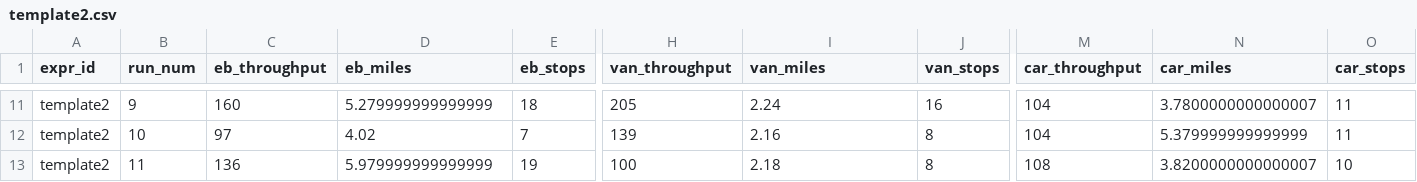
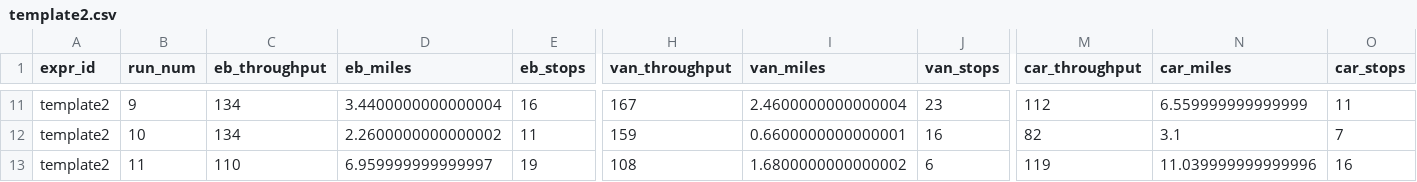
Before and after one commit to FeardaMeow/microhub_sim, a CSV file: sim output/template2.csv, drawn as a sheet; only a part is shown, gaps mark what is left out; the diff covers the shown part only; the diff names each change by its address in the sheet, - before the commit and + after, or states it on an @@ line.

```diff
--- a/sim output/template2.csv
+++ b/sim output/template2.csv
-C11 (eb_throughput): 160
+C11 (eb_throughput): 134
-D11 (eb_miles): 5.279999999999999
+D11 (eb_miles): 3.4400000000000004
-E11 (eb_stops): 18
+E11 (eb_stops): 16
-H11 (van_throughput): 205
+H11 (van_throughput): 167
-I11 (van_miles): 2.24
+I11 (van_miles): 2.4600000000000004
-J11 (van_stops): 16
+J11 (van_stops): 23
-M11 (car_throughput): 104
+M11 (car_throughput): 112
-N11 (car_miles): 3.7800000000000007
+N11 (car_miles): 6.559999999999999
-C12 (eb_throughput): 97
+C12 (eb_throughput): 134
-D12 (eb_miles): 4.02
+D12 (eb_miles): 2.2600000000000002
-E12 (eb_stops): 7
+E12 (eb_stops): 11
-H12 (van_throughput): 139
+H12 (van_throughput): 159
-I12 (van_miles): 2.16
+I12 (van_miles): 0.6600000000000001
-J12 (van_stops): 8
+J12 (van_stops): 16
-M12 (car_throughput): 104
+M12 (car_throughput): 82
-N12 (car_miles): 5.379999999999999
+N12 (car_miles): 3.1
-O12 (car_stops): 11
+O12 (car_stops): 7
-C13 (eb_throughput): 136
+C13 (eb_throughput): 110
-D13 (eb_miles): 5.979999999999999
+D13 (eb_miles): 6.959999999999997
-H13 (van_throughput): 100
+H13 (van_throughput): 108
-I13 (van_miles): 2.18
+I13 (van_miles): 1.6800000000000002
-J13 (van_stops): 8
+J13 (van_stops): 6
-M13 (car_throughput): 108
+M13 (car_throughput): 119
-N13 (car_miles): 3.8200000000000007
+N13 (car_miles): 11.039999999999996
-O13 (car_stops): 10
+O13 (car_stops): 16
```
Also changed, not shown: 171 edited cells elsewhere in this file, sim output/template.csv, 4 other files.
